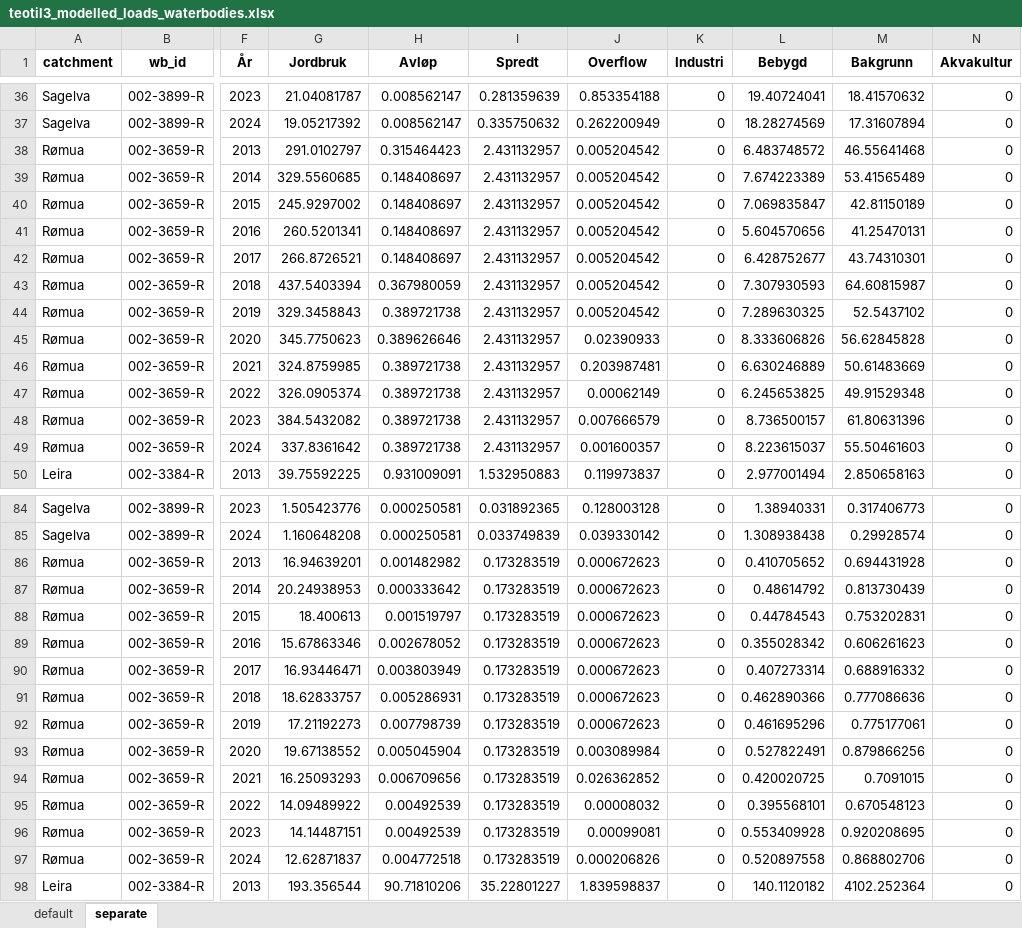
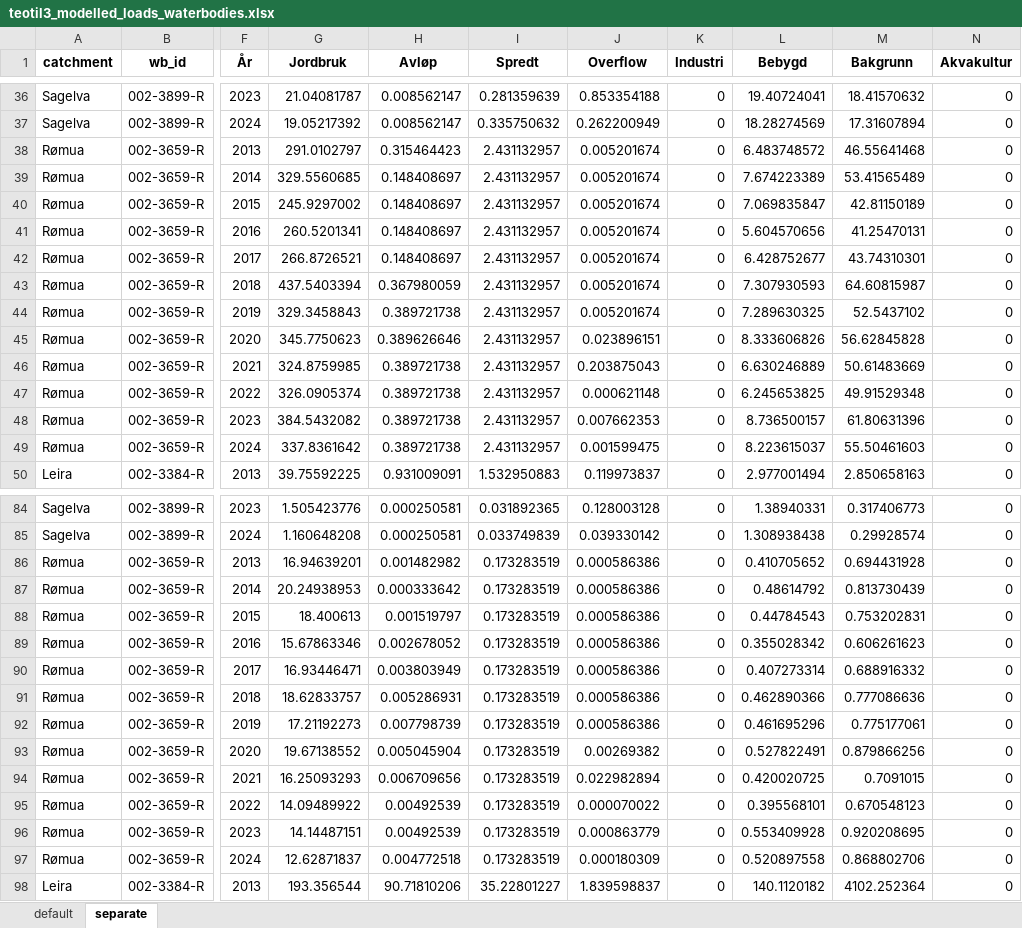
Before and after one commit to NIVANorge/teotil3_lillestrom, an Excel workbook: data/teotil3_modelled_loads_waterbodies.xlsx, sheet separate, drawn as a sheet; only a part is shown, gaps mark what is left out; values as stored, in another font and other column widths than the file's, no borders; the diff names each change by its address in the sheet, - before the commit and + after, or states it on an @@ line.

```diff
--- a/data/teotil3_modelled_loads_waterbodies.xlsx (sheet separate)
+++ b/data/teotil3_modelled_loads_waterbodies.xlsx (sheet separate)
-J38:J44 (Overflow): 0.005204542
+J38:J44 (Overflow): 0.005201674
-J45 (Overflow): 0.02390933
+J45 (Overflow): 0.023896151
-J46 (Overflow): 0.203987481
+J46 (Overflow): 0.203875043
-J47 (Overflow): 0.00062149
+J47 (Overflow): 0.000621148
-J48 (Overflow): 0.007666579
+J48 (Overflow): 0.007662353
-J49 (Overflow): 0.001600357
+J49 (Overflow): 0.001599475
-J86:J92 (Overflow): 0.000672623
+J86:J92 (Overflow): 0.000586386
-J93 (Overflow): 0.003089984
+J93 (Overflow): 0.00269382
-J94 (Overflow): 0.026362852
+J94 (Overflow): 0.022982894
-J95 (Overflow): 0.00008032
+J95 (Overflow): 0.000070022
-J96 (Overflow): 0.00099081
+J96 (Overflow): 0.000863779
-J97 (Overflow): 0.000206826
+J97 (Overflow): 0.000180309
```
Also changed, not shown: sheet default, data/scenario_summary.xlsx, 15 other files.
